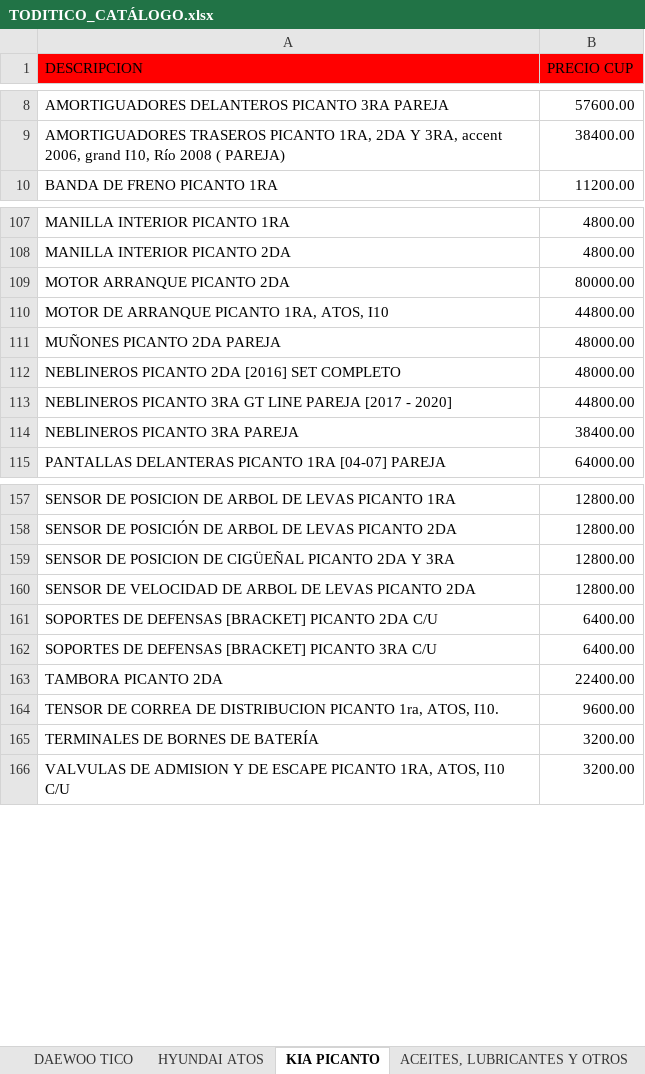
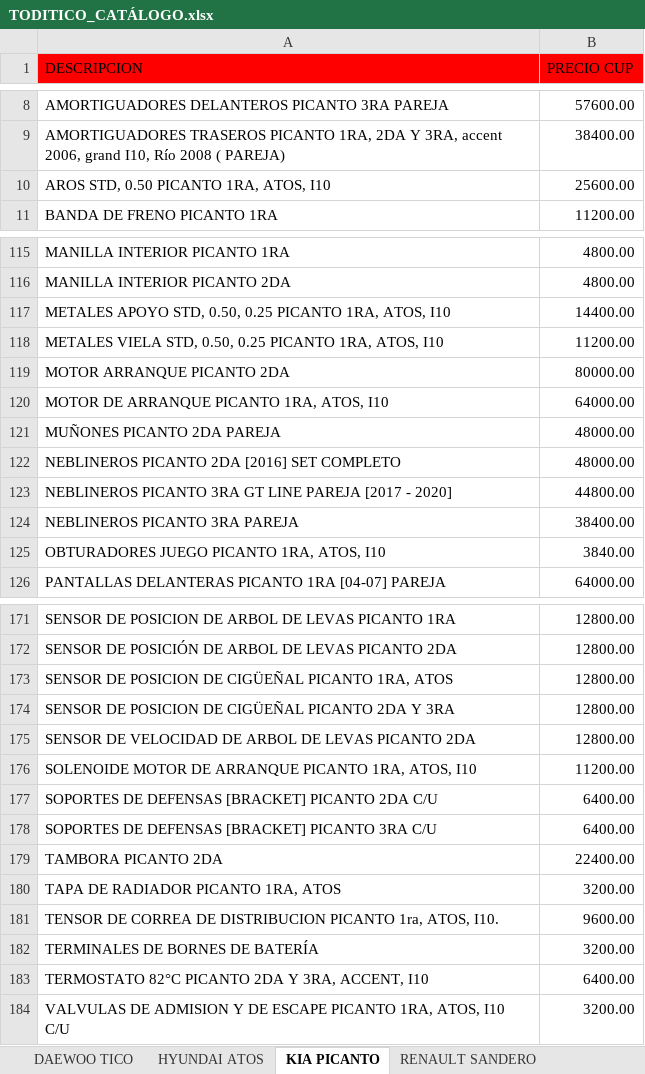
Before and after one commit to info-toditico/info-toditico.github.io, an Excel workbook: clientes/files/TODITICO_CATÁLOGO.xlsx, sheet KIA PICANTO, drawn as a sheet; only a part is shown, gaps mark what is left out; values as stored, in another font and other column widths than the file's, no borders; addresses are those after the commit; the diff covers the shown part only; the diff names each change by its address in the sheet, - before the commit and + after, or states it on an @@ line.

Commit message:
Actualizado Proforma y Clientes con Sandero

```diff
--- a/clientes/files/TODITICO_CATÁLOGO.xlsx (sheet KIA PICANTO)
+++ b/clientes/files/TODITICO_CATÁLOGO.xlsx (sheet KIA PICANTO)
+sheet tab: RENAULT SANDERO
+row 10: AROS STD, 0.50 PICANTO 1RA, ATOS, I10 | 25600.00
+row 117: METALES APOYO STD, 0.50, 0.25 PICANTO 1RA, ATOS, I10 | 14400.00
+row 118: METALES VIELA STD, 0.50, 0.25 PICANTO 1RA, ATOS, I10 | 11200.00
-B120 (PRECIO CUP): 44800.00
+B120 (PRECIO CUP): 64000.00
+row 125: OBTURADORES JUEGO PICANTO 1RA, ATOS, I10 | 3840.00
+row 173: SENSOR DE POSICION DE CIGÜEÑAL PICANTO 1RA, ATOS | 12800.00
+row 176: SOLENOIDE MOTOR DE ARRANQUE PICANTO 1RA, ATOS, I10 | 11200.00
+row 180: TAPA DE RADIADOR PICANTO 1RA, ATOS | 3200.00
+row 183: TERMOSTATO 82°C PICANTO 2DA Y 3RA, ACCENT, I10 | 6400.00
```
Also changed, not shown: 10 added rows and 4 edited cells elsewhere in this sheet, sheet HYUNDAI ATOS, sheet DAEWOO TICO, sheet ACEITES, LUBRICANTES Y OTROS, 1 other file.
